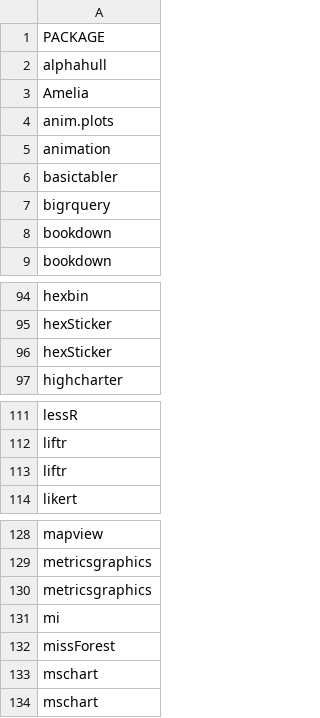
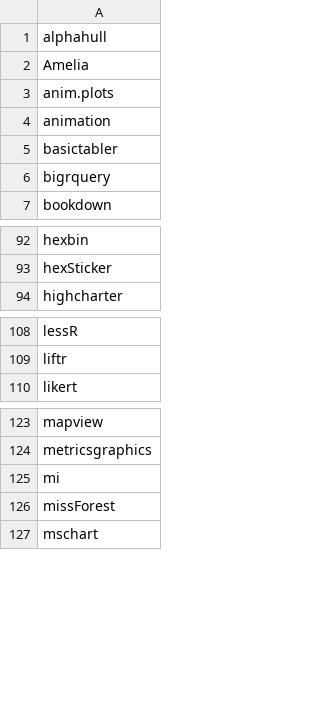
Before and after one commit to verajosemanuel/tidyviz, a CSV file: list.csv, drawn as a sheet; only a part is shown, gaps mark what is left out; the diff covers the shown part only.

Commit message:
cleaned duplicates

```diff
--- a/list.csv
+++ b/list.csv
@@ -1,2 +1 @@
-PACKAGE
 alphahull
@@ -7,3 +6,2 @@ basictabler
 bigrquery
-bookdown
 bookdown
@@ -95,3 +93,2 @@ hexbin
 hexSticker
-hexSticker
 highcharter
@@ -112,3 +109,2 @@ lessR
 liftr
-liftr
 likert
@@ -129,6 +124,4 @@ mapview
 metricsgraphics
-metricsgraphics
 mi
 missForest
-mschart
 mschart
```
Also changed, not shown: 1 added row and 4 removed rows elsewhere in this file.
